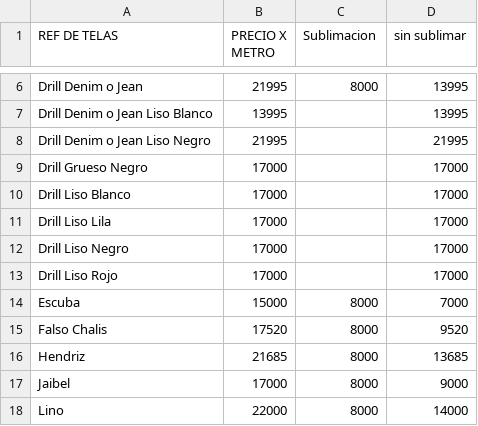
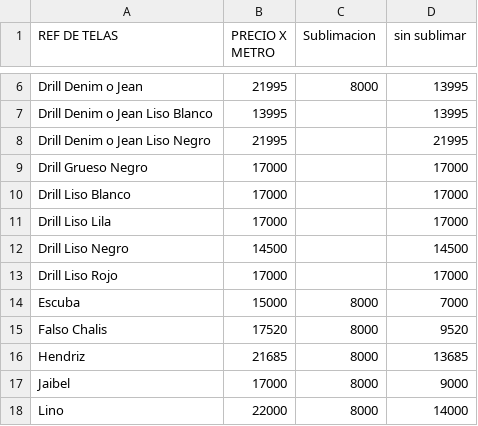
Before and after one commit to paralelologistics-ops/Formato-Pedido-Telas, a CSV file: telas.csv, drawn as a sheet; only a part is shown, gaps mark what is left out.

Commit message:
Update telas.csv

```diff
--- a/telas.csv
+++ b/telas.csv
@@ -11,3 +11,3 @@ Drill Liso Blanco,17000,,17000
 Drill Liso Lila,17000,,17000
-Drill Liso Negro,17000,,17000
+Drill Liso Negro,14500,,14500
 Drill Liso Rojo,17000,,17000
```
